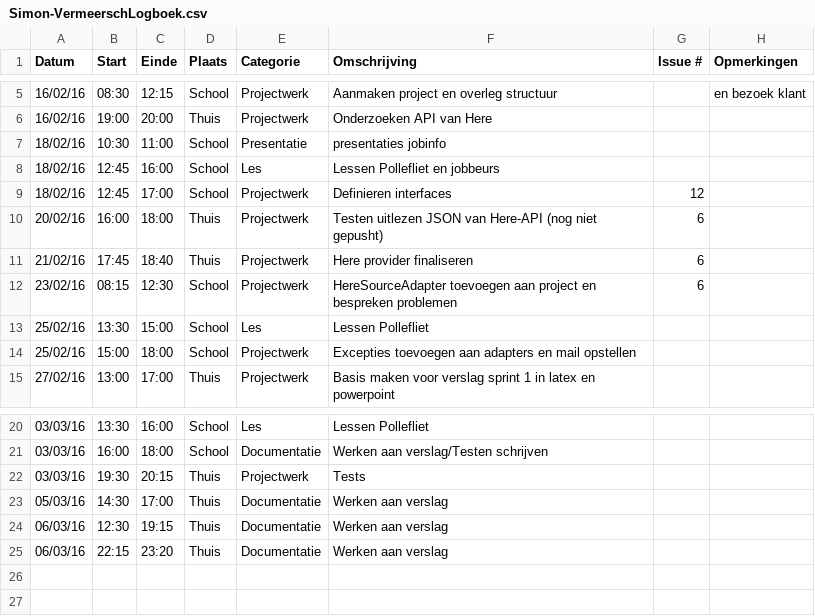
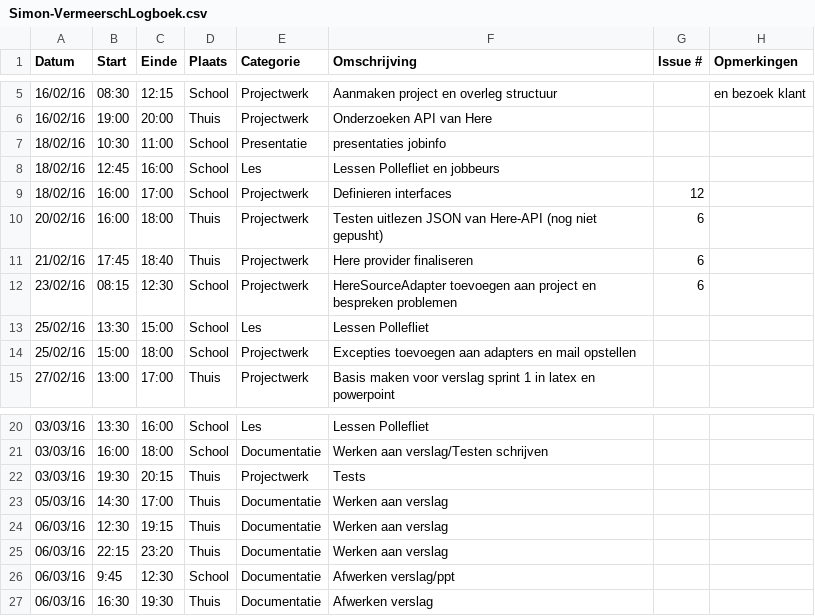
Before and after one commit to ghentlivinglab/Traffic-Travel-Time-Analyzer-2, a CSV file: Simon-VermeerschLogboek.csv, drawn as a sheet; only a part is shown, gaps mark what is left out.

Commit message:
Update document again

```diff
--- a/Simon-VermeerschLogboek.csv
+++ b/Simon-VermeerschLogboek.csv
@@ -8,3 +8,3 @@ Datum,Start,Einde,Plaats,Categorie,Omschrijving,Issue #,Opmerkingen
 18/02/16,12:45,16:00,School,Les,Lessen Pollefliet en jobbeurs,,
-18/02/16,12:45,17:00,School,Projectwerk,Definieren interfaces,12,
+18/02/16,16:00,17:00,School,Projectwerk,Definieren interfaces,12,
 20/02/16,16:00,18:00,Thuis,Projectwerk,Testen uitlezen JSON van Here-API (nog niet gepusht),6,
@@ -25 +25,3 @@ Datum,Start,Einde,Plaats,Categorie,Omschrijving,Issue #,Opmerkingen
 06/03/16,22:15,23:20,Thuis,Documentatie,Werken aan verslag,,
+06/03/16,9:45,12:30,School,Documentatie,Afwerken verslag/ppt,,
+06/03/16,16:30,19:30,Thuis,Documentatie,Afwerken verslag,,
```
Also changed, not shown: 6 other files.
